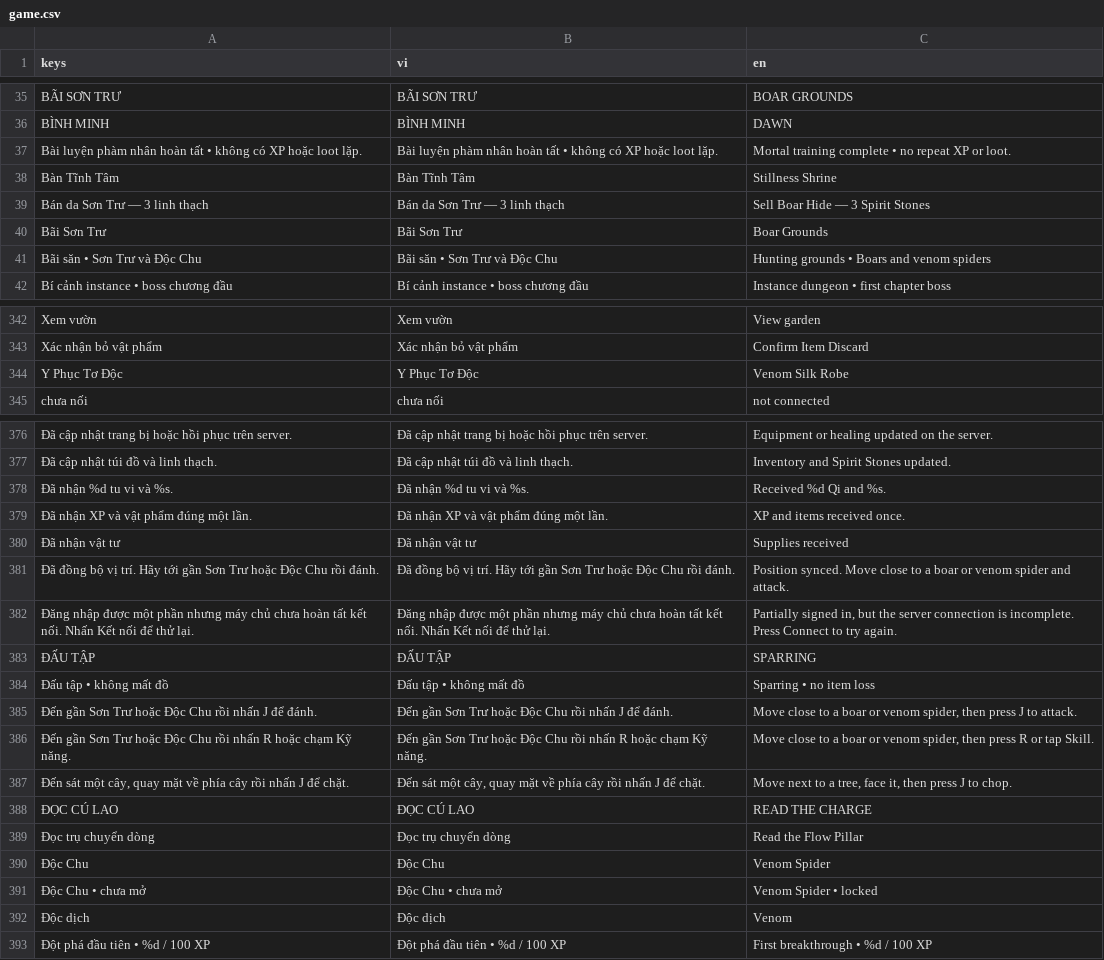
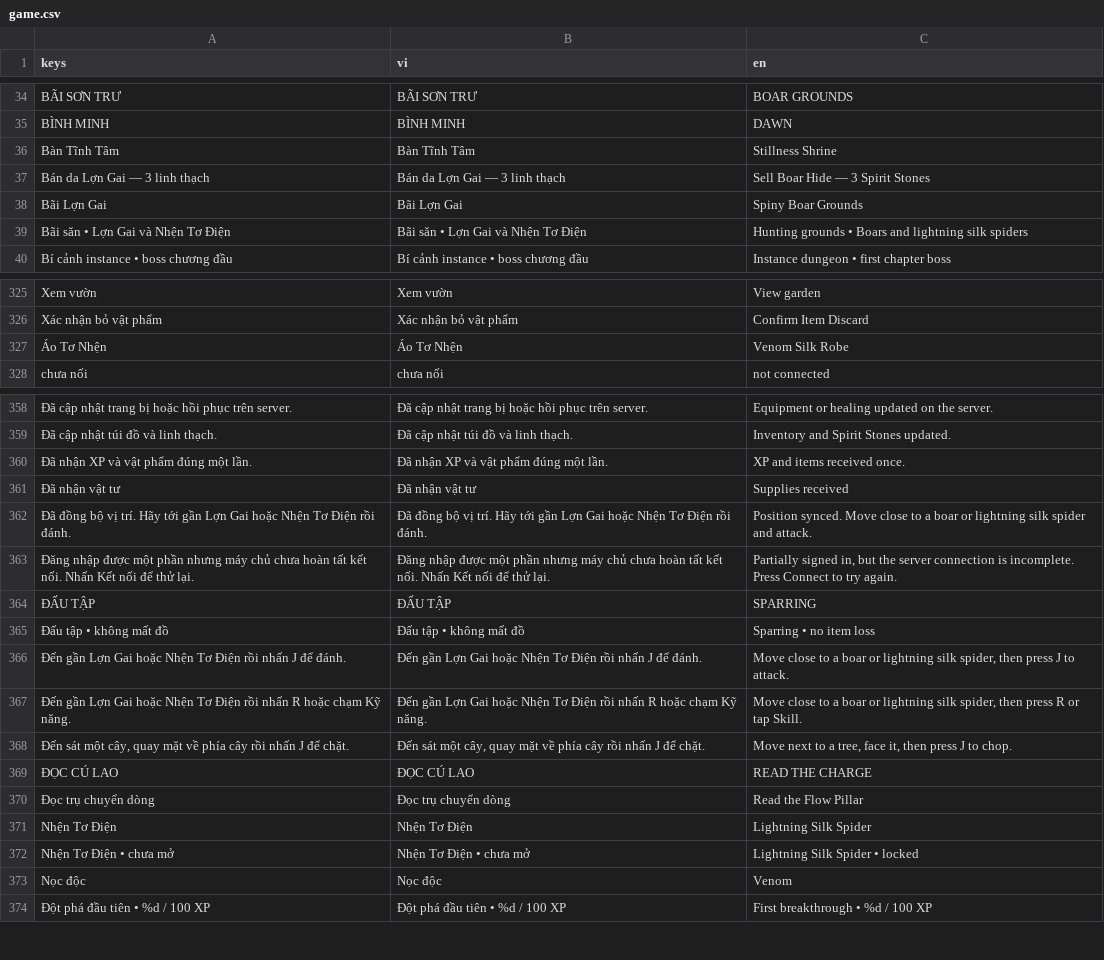
Before and after one commit to Vu-PTIT/tutien, a CSV file: client/translations/game.csv, drawn as a sheet; only a part is shown, gaps mark what is left out; removed rows and columns are numbered as before the commit, all else as after; the diff covers the shown part only; the diff names each change by its address in the sheet, - before the commit and + after, or states it on an @@ line.

```diff
--- a/client/translations/game.csv
+++ b/client/translations/game.csv
-row 37: Bài luyện phàm nhân hoàn tất • không có XP hoặc loot lặp. | Bài luyện phàm nhân hoàn tất • không có XP hoặc loot lặp. | Mortal training complete • no repeat XP or loot.
-A37 (keys): Bán da Sơn Trư — 3 linh thạch
+A37 (keys): Bán da Lợn Gai — 3 linh thạch
-B37 (vi): Bán da Sơn Trư — 3 linh thạch
+B37 (vi): Bán da Lợn Gai — 3 linh thạch
-row 40: Bãi Sơn Trư | Bãi Sơn Trư | Boar Grounds
-row 41: Bãi săn • Sơn Trư và Độc Chu | Bãi săn • Sơn Trư và Độc Chu | Hunting grounds • Boars and venom spiders
+row 38: Bãi Lợn Gai | Bãi Lợn Gai | Spiny Boar Grounds
+row 39: Bãi săn • Lợn Gai và Nhện Tơ Điện | Bãi săn • Lợn Gai và Nhện Tơ Điện | Hunting grounds • Boars and lightning silk spiders
-row 344: Y Phục Tơ Độc | Y Phục Tơ Độc | Venom Silk Robe
+row 327: Áo Tơ Nhện | Áo Tơ Nhện | Venom Silk Robe
-row 378: Đã nhận %d tu vi và %s. | Đã nhận %d tu vi và %s. | Received %d Qi and %s.
-A362 (keys): …tới gần Sơn Trư hoặc Độc Chu rồi đánh.
+A362 (keys): …tới gần Lợn Gai hoặc Nhện Tơ Điện rồi đánh.
-B362 (vi): …tới gần Sơn Trư hoặc Độc Chu rồi đánh.
+B362 (vi): …tới gần Lợn Gai hoặc Nhện Tơ Điện rồi đánh.
-C362 (en): …boar or venom spider and…
+C362 (en): …boar or lightning silk spider and…
-row 385: Đến gần Sơn Trư hoặc Độc Chu rồi nhấn J để đánh. | Đến gần Sơn Trư hoặc Độc Chu rồi nhấn J để đánh. | Move close to a boar or venom spider, then press J to attack.
+row 366: Đến gần Lợn Gai hoặc Nhện Tơ Điện rồi nhấn J để đánh. | Đến gần Lợn Gai hoặc Nhện Tơ Điện rồi nhấn J để đánh. | Move close to a boar or lightning silk spider, then press J to attack.
-A367 (keys): Đến gần Sơn Trư hoặc Độc Chu rồi nhấn…
+A367 (keys): Đến gần Lợn Gai hoặc Nhện Tơ Điện rồi nhấn…
-B367 (vi): Đến gần Sơn Trư hoặc Độc Chu rồi nhấn…
+B367 (vi): Đến gần Lợn Gai hoặc Nhện Tơ Điện rồi nhấn…
-C367 (en): …boar or venom spider, then…
+C367 (en): …boar or lightning silk spider, then…
-row 390: Độc Chu | Độc Chu | Venom Spider
-row 391: Độc Chu • chưa mở | Độc Chu • chưa mở | Venom Spider • locked
-row 392: Độc dịch | Độc dịch | Venom
+row 371: Nhện Tơ Điện | Nhện Tơ Điện | Lightning Silk Spider
+row 372: Nhện Tơ Điện • chưa mở | Nhện Tơ Điện • chưa mở | Lightning Silk Spider • locked
+row 373: Nọc độc | Nọc độc | Venom
```
Also changed, not shown: 4 added rows, 24 removed rows and 38 edited cells elsewhere in this file, 56 other files.
